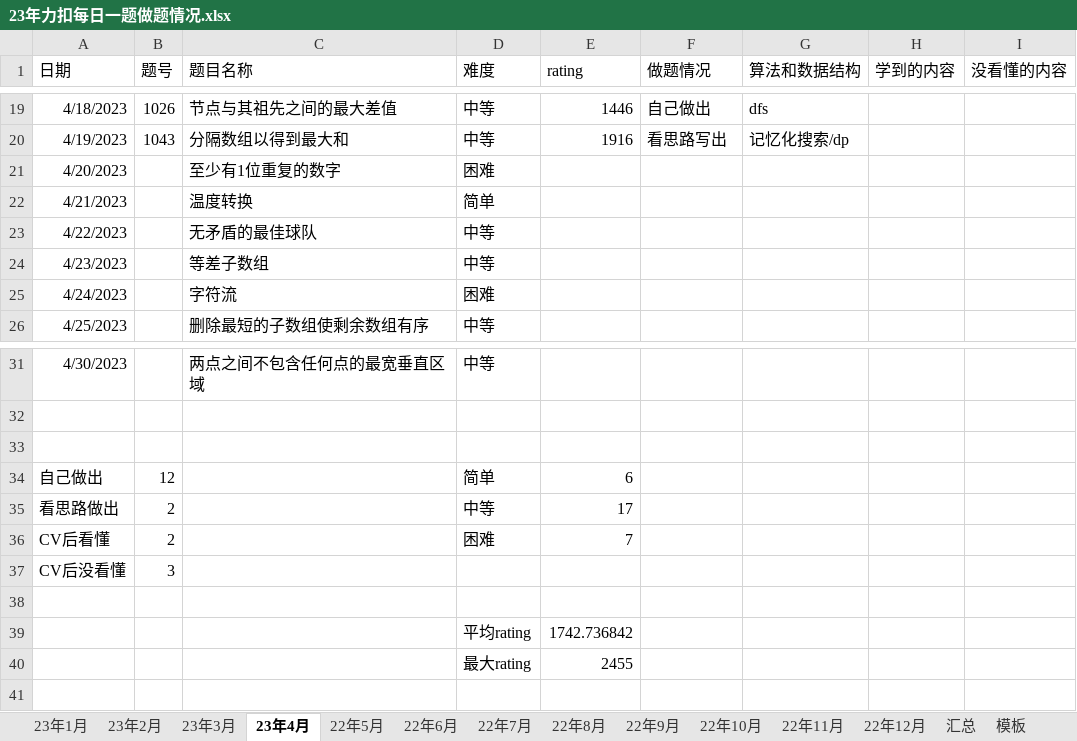
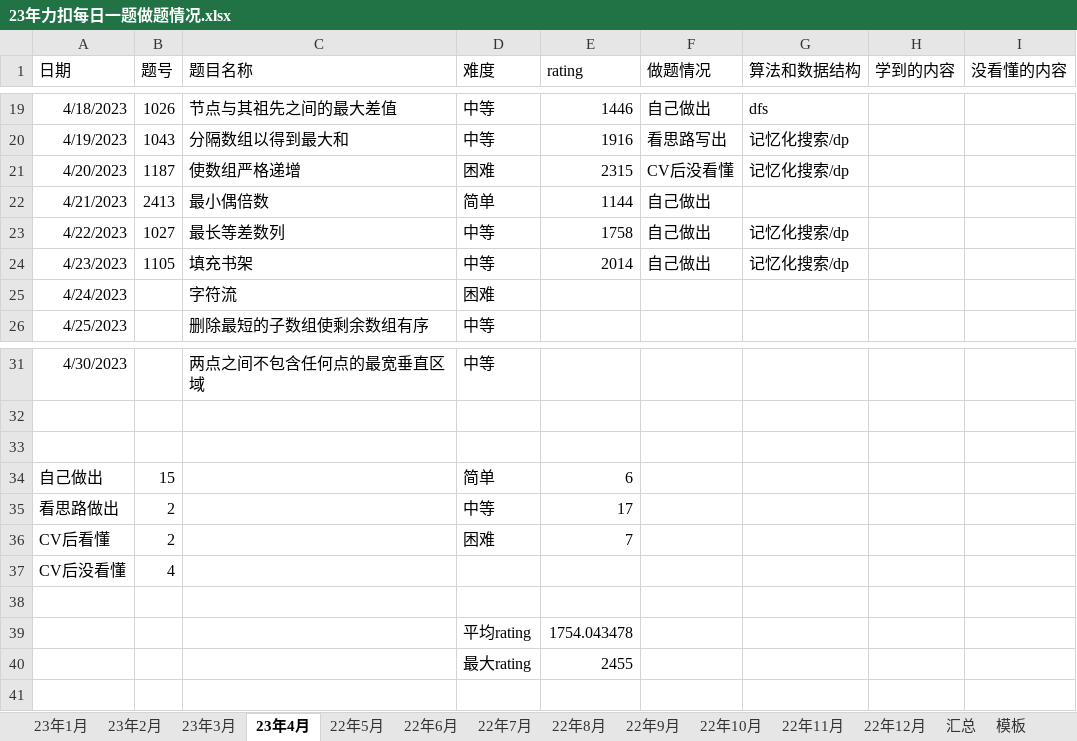
Before and after one commit to S-N-O-R-L-A-X/leetcode, an Excel workbook: 23年力扣每日一题做题情况.xlsx, sheet 23年4月, drawn as a sheet; only a part is shown, gaps mark what is left out; values as stored, in another font and other column widths than the file's, no borders; charts and pictures not drawn; the diff names each change by its address in the sheet, - before the commit and + after, or states it on an @@ line.

Commit message:
4-23

```diff
--- a/23年力扣每日一题做题情况.xlsx (sheet 23年4月)
+++ b/23年力扣每日一题做题情况.xlsx (sheet 23年4月)
-B21 (题号): (empty)
+B21 (题号): 1187
-C21 (题目名称): 至少有1位重复的数字
+C21 (题目名称): 使数组严格递增
-E21 (rating): (empty)
+E21 (rating): 2315
-F21 (做题情况): (empty)
+F21 (做题情况): CV后没看懂
-G21 (算法和数据结构): (empty)
+G21 (算法和数据结构): 记忆化搜索/dp
-B22 (题号): (empty)
+B22 (题号): 2413
-C22 (题目名称): 温度转换
+C22 (题目名称): 最小偶倍数
-E22 (rating): (empty)
+E22 (rating): 1144
-F22:F24 (做题情况): (empty)
+F22:F24 (做题情况): 自己做出
-B23 (题号): (empty)
+B23 (题号): 1027
-C23 (题目名称): 无矛盾的最佳球队
+C23 (题目名称): 最长等差数列
-E23 (rating): (empty)
+E23 (rating): 1758
-G23:G24 (算法和数据结构): (empty)
+G23:G24 (算法和数据结构): 记忆化搜索/dp
-B24 (题号): (empty)
+B24 (题号): 1105
-C24 (题目名称): 等差子数组
+C24 (题目名称): 填充书架
-E24 (rating): (empty)
+E24 (rating): 2014
-B34 (题号): 12
+B34 (题号): 15
-B37 (题号): 3
+B37 (题号): 4
-E39 (rating): 1742.736842
+E39 (rating): 1754.043478
```
Also changed, not shown: charts or pictures.
